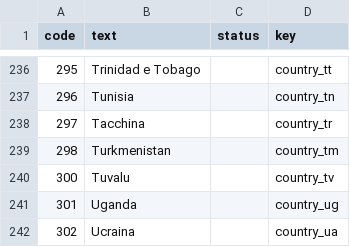
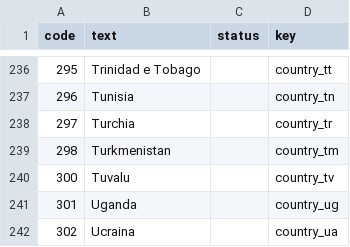
Before and after one commit to pharmaledgerassoc/LWA, a CSV file: lang-codes/reports/it.csv, drawn as a sheet; only a part is shown, gaps mark what is left out; the diff covers the shown part only.

```diff
--- a/lang-codes/reports/it.csv
+++ b/lang-codes/reports/it.csv
@@ -237,3 +237,3 @@ code,text,status,key
 296,Tunisia,,country_tn
-297,Tacchina,,country_tr
+297,Turchia,,country_tr
 298,Turkmenistan,,country_tm
```
Also changed, not shown: 9 edited cells elsewhere in this file, lang-codes/reports/no.csv, 4 other files.
